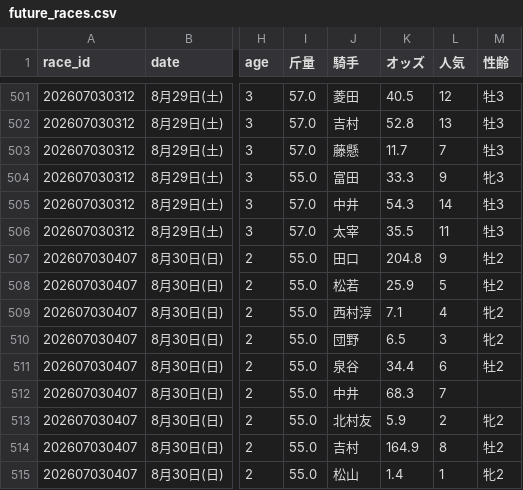
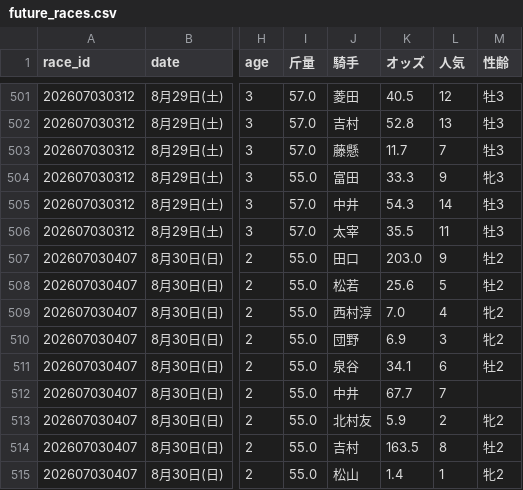
Before and after one commit to haraki-boop/kachipaka-app, a CSV file: future_races.csv, drawn as a sheet; only a part is shown, gaps mark what is left out; the diff names each change by its address in the sheet, - before the commit and + after, or states it on an @@ line.

```diff
--- a/future_races.csv
+++ b/future_races.csv
-K507 (オッズ): 204.8
+K507 (オッズ): 203.0
-K508 (オッズ): 25.9
+K508 (オッズ): 25.6
-K509 (オッズ): 7.1
+K509 (オッズ): 7.0
-K510 (オッズ): 6.5
+K510 (オッズ): 6.9
-K511 (オッズ): 34.4
+K511 (オッズ): 34.1
-K512 (オッズ): 68.3
+K512 (オッズ): 67.7
-K514 (オッズ): 164.9
+K514 (オッズ): 163.5
```
Also changed, not shown: prediction_history.csv, 1 other file.
